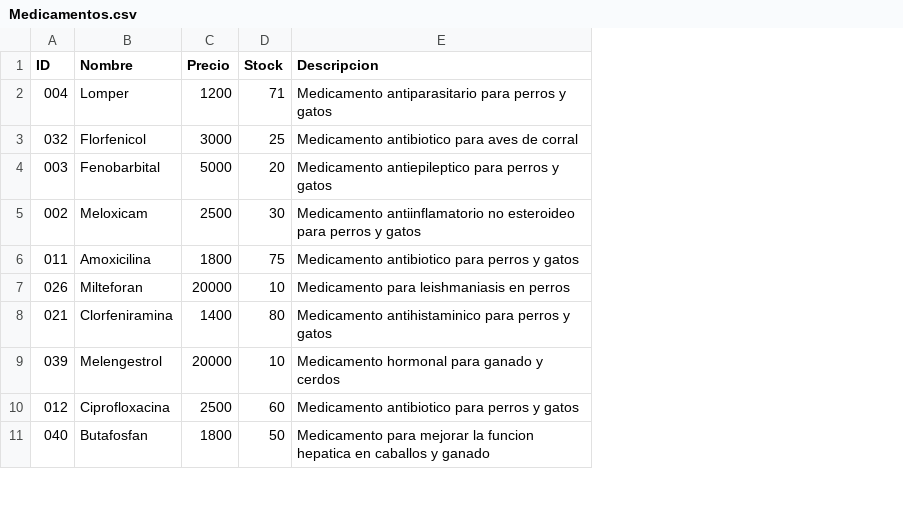
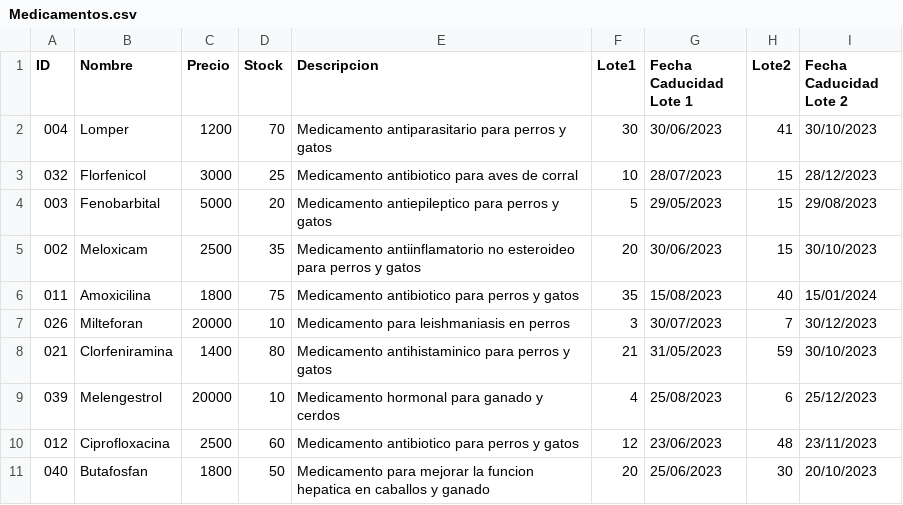
Before and after one commit to IRkwu/Equipo3-Farmacia, a CSV file: ArchivosCSV/Medicamentos.csv, drawn as a sheet; only a part is shown; the diff names each change by its address in the sheet, - before the commit and + after, or states it on an @@ line.

```diff
--- a/ArchivosCSV/Medicamentos.csv
+++ b/ArchivosCSV/Medicamentos.csv
+column F (Lote1), rows 2-11: 30 | 10 | 5 | 20 | 35 | 3 | 21 | 4 | 12 | 20
+column G (Fecha Caducidad Lote 1), rows 2-11: 30/06/2023 | 28/07/2023 | 29/05/2023 | 30/06/2023 | 15/08/2023 | 30/07/2023 | 31/05/2023 | 25/08/2023 | 23/06/2023 | 25/06/2023
+column H (Lote2), rows 2-11: 41 | 15 | 15 | 15 | 40 | 7 | 59 | 6 | 48 | 30
+column I (Fecha Caducidad Lote 2), rows 2-11: 30/10/2023 | 28/12/2023 | 29/08/2023 | 30/10/2023 | 15/01/2024 | 30/12/2023 | 30/10/2023 | 25/12/2023 | 23/11/2023 | 20/10/2023
-D2 (Stock): 71
+D2 (Stock): 70
-D5 (Stock): 30
+D5 (Stock): 35
```
Also changed, not shown: ArchivosCSV/Cliente.csv, ArchivosCSV/Usuario.csv, 16 other files.
